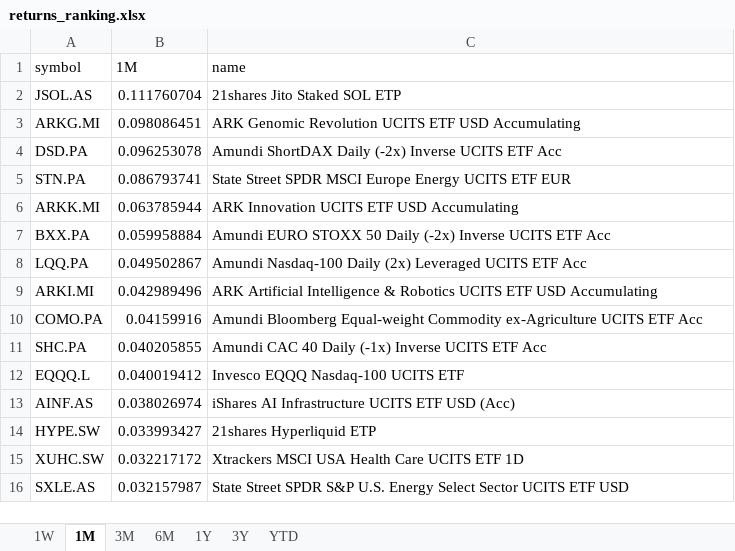
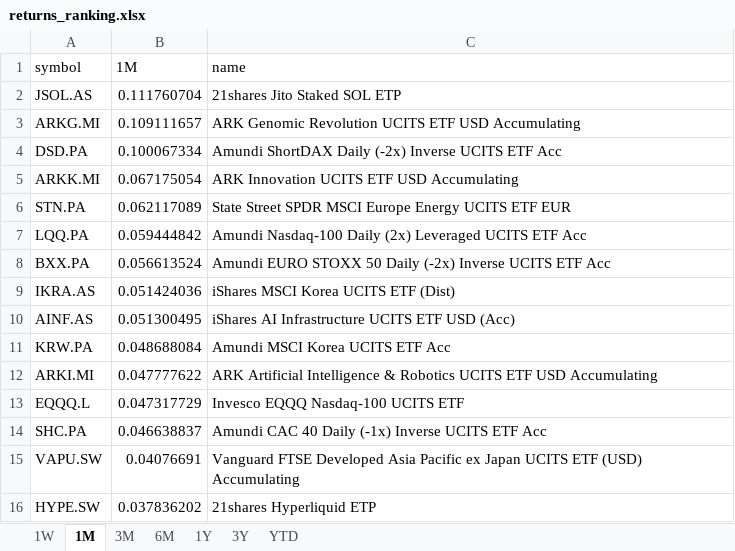
Before and after one commit to laceto/myfinance2, an Excel workbook: data/results/etf/returns_ranking.xlsx, sheet 1M, drawn as a sheet; values as stored, in another font and other column widths than the file's, no borders; removed rows and columns are numbered as before the commit, all else as after; the diff names each change by its address in the sheet, - before the commit and + after, or states it on an @@ line.

```diff
--- a/data/results/etf/returns_ranking.xlsx (sheet 1M)
+++ b/data/results/etf/returns_ranking.xlsx (sheet 1M)
-B3 (1M): 0.098086451
+B3 (1M): 0.109111657
-B4 (1M): 0.096253078
+B4 (1M): 0.100067334
-row 5: STN.PA | 0.086793741 | State Street SPDR MSCI Europe Energy UCITS ETF EUR
-B5 (1M): 0.063785944
+B5 (1M): 0.067175054
-row 7: BXX.PA | 0.059958884 | Amundi EURO STOXX 50 Daily (-2x) Inverse UCITS ETF Acc
+row 6: STN.PA | 0.062117089 | State Street SPDR MSCI Europe Energy UCITS ETF EUR
-B7 (1M): 0.049502867
+B7 (1M): 0.059444842
+row 8: BXX.PA | 0.056613524 | Amundi EURO STOXX 50 Daily (-2x) Inverse UCITS ETF Acc
+row 9: IKRA.AS | 0.051424036 | iShares MSCI Korea UCITS ETF (Dist)
+row 10: AINF.AS | 0.051300495 | iShares AI Infrastructure UCITS ETF USD (Acc)
+row 11: KRW.PA | 0.048688084 | Amundi MSCI Korea UCITS ETF Acc
-B12 (1M): 0.042989496
+B12 (1M): 0.047777622
-row 10: COMO.PA | 0.04159916 | Amundi Bloomberg Equal-weight Commodity ex-Agriculture UCITS ETF Acc
-row 11: SHC.PA | 0.040205855 | Amundi CAC 40 Daily (-1x) Inverse UCITS ETF Acc
-B13 (1M): 0.040019412
+B13 (1M): 0.047317729
-row 13: AINF.AS | 0.038026974 | iShares AI Infrastructure UCITS ETF USD (Acc)
+row 14: SHC.PA | 0.046638837 | Amundi CAC 40 Daily (-1x) Inverse UCITS ETF Acc
+row 15: VAPU.SW | 0.04076691 | Vanguard FTSE Developed Asia Pacific ex Japan UCITS ETF (USD) Accumulating
-B16 (1M): 0.033993427
+B16 (1M): 0.037836202
-row 15: XUHC.SW | 0.032217172 | Xtrackers MSCI USA Health Care UCITS ETF 1D
-row 16: SXLE.AS | 0.032157987 | State Street SPDR S&P U.S. Energy Select Sector UCITS ETF USD
```
Also changed, not shown: sheet 1W, sheet YTD, sheet 6M, sheet 3M, sheet 3Y, sheet 1Y, 2 other files.
